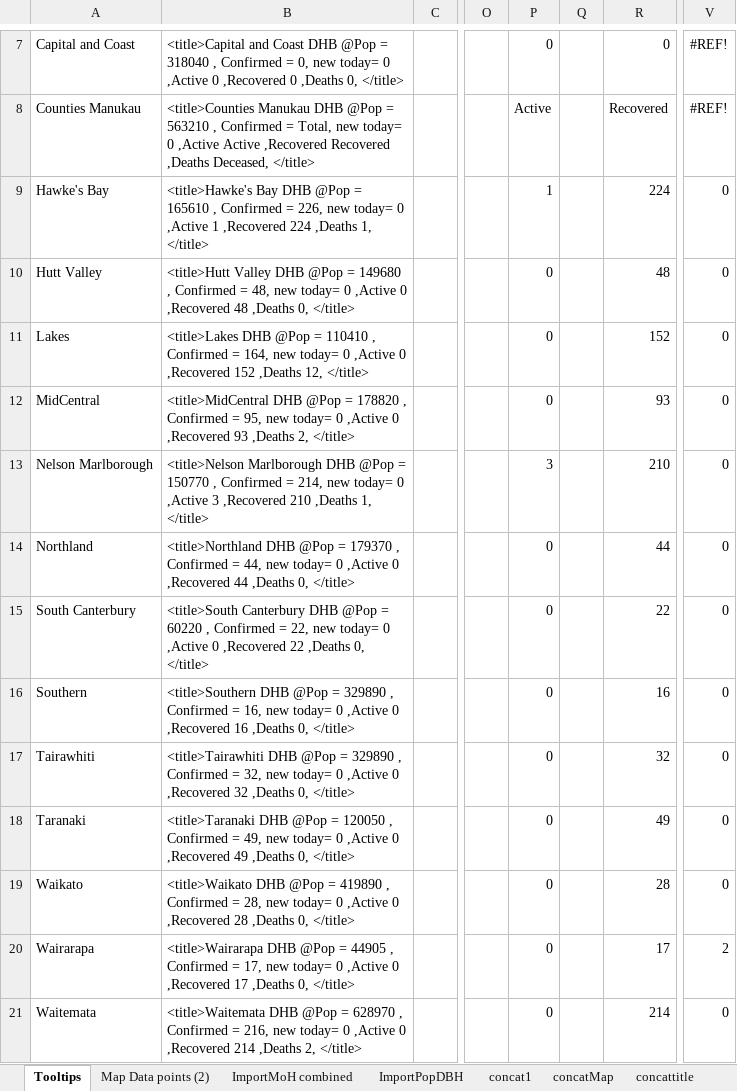
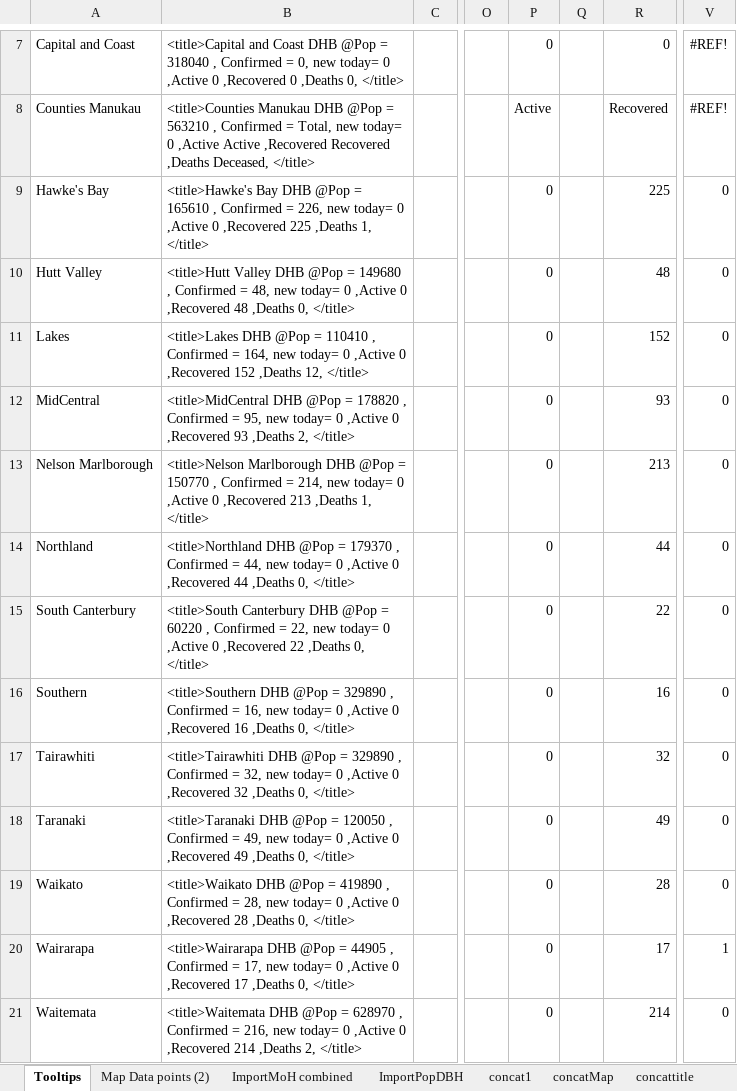
Before and after one commit to drakemax/TestGraphPage, an Excel workbook: NZMoH20200817.xlsx, sheet Tooltips, drawn as a sheet; only a part is shown, gaps mark what is left out; values as stored, in another font and other column widths than the file's, no borders; the diff names each change by its address in the sheet, - before the commit and + after, or states it on an @@ line.

```diff
--- a/NZMoH20200817.xlsx (sheet Tooltips)
+++ b/NZMoH20200817.xlsx (sheet Tooltips)
-B9: …0 ,Active 1 ,Recovered 224 ,Deaths 1,…
+B9: …0 ,Active 0 ,Recovered 225 ,Deaths 1,…
-P9: 1
+P9: 0
-R9: 224
+R9: 225
-B13: …0 ,Active 3 ,Recovered 210 ,Deaths 1,…
+B13: …0 ,Active 0 ,Recovered 213 ,Deaths 1,…
-P13: 3
+P13: 0
-R13: 210
+R13: 213
-V20: 2
+V20: 1
```
Also changed, not shown: sheet Map Data points (2), sheet ImportMoH combined, formulas that keep their value, NZMoH20200503.xlsx, 1 other file.
